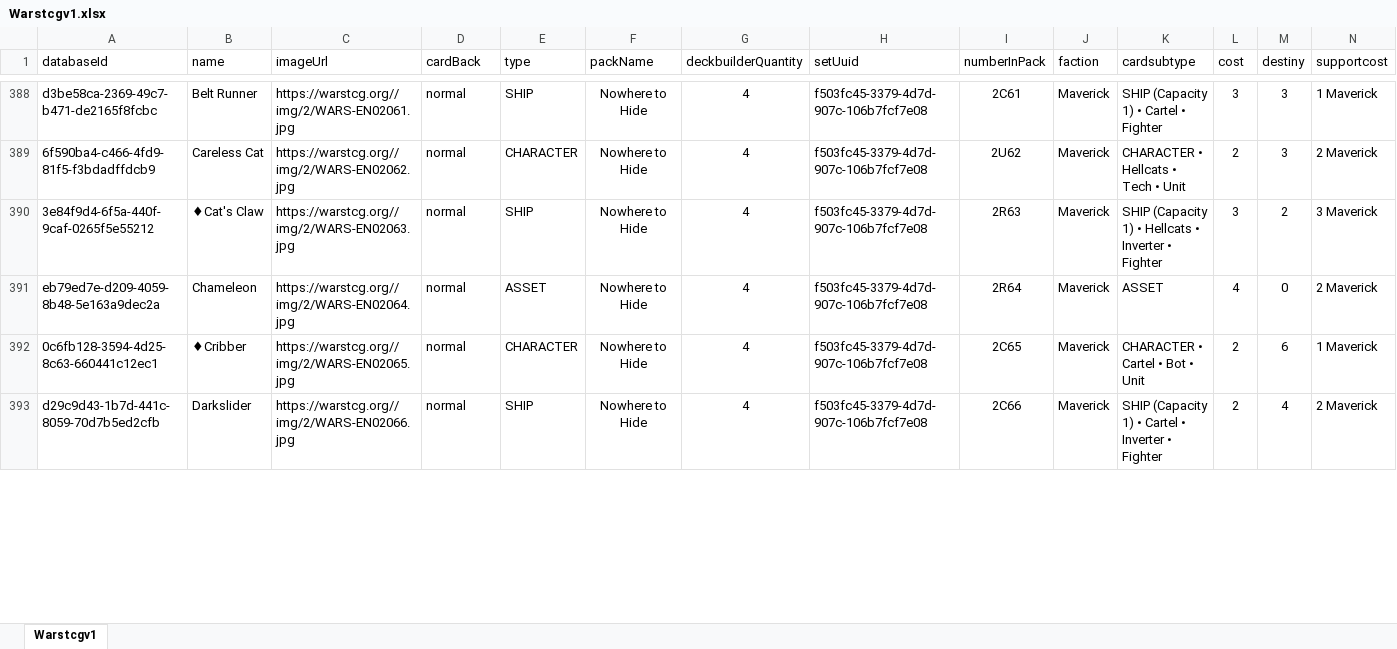
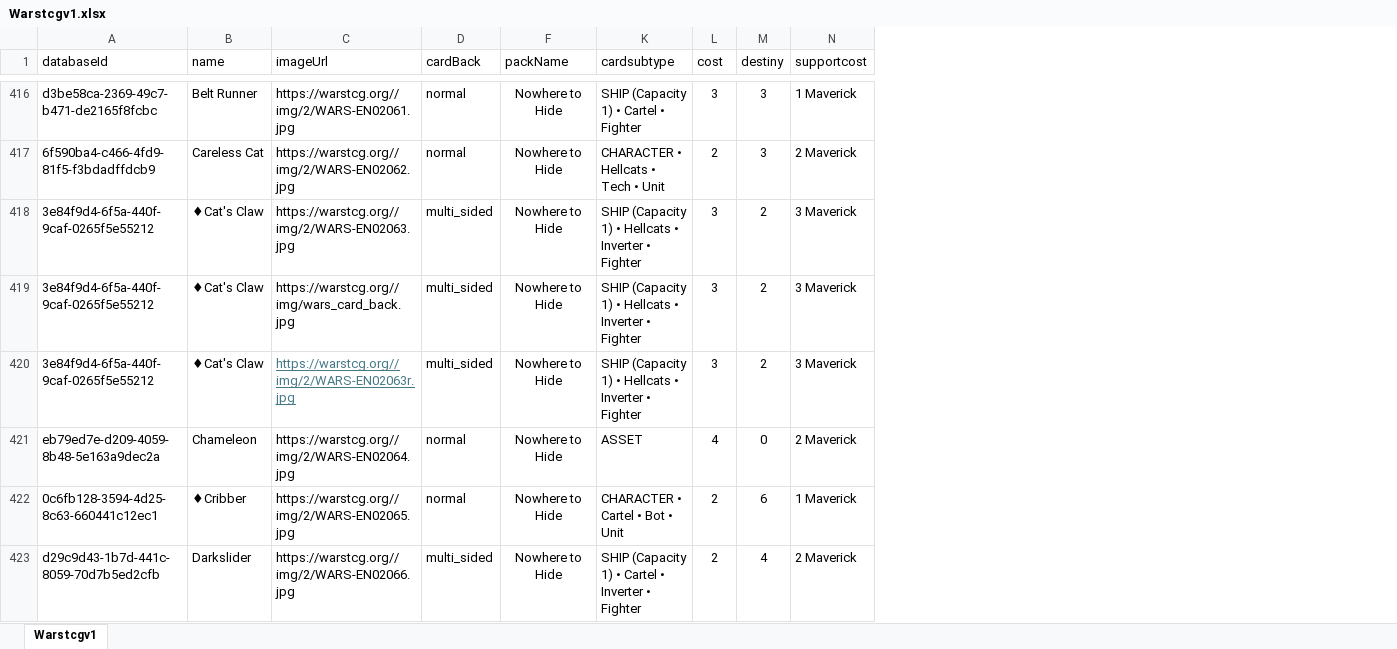
Before and after one commit to warstcgpc/dragncards-warstcg-plugin, an Excel workbook: TSV Files/Warstcgv1.xlsx, sheet Warstcgv1, drawn as a sheet; only a part is shown, gaps mark what is left out; values as stored, in another font and other column widths than the file's, no borders; removed rows and columns are numbered as before the commit, all else as after; rows hold the shown columns only; the diff covers the shown part only; the diff names each change by its address in the sheet, - before the commit and + after, or states it on an @@ line.

Commit message:
Added Inverter Support

```diff
--- a/TSV Files/Warstcgv1.xlsx (sheet Warstcgv1)
+++ b/TSV Files/Warstcgv1.xlsx (sheet Warstcgv1)
@@ column E (type) hidden, rows 388-393: SHIP | CHARACTER | SHIP | ASSET | CHARACTER | SHIP @@
@@ column G (deckbuilderQuantity) hidden, rows 388-393: all 4 @@
@@ column H (setUuid) hidden, rows 388-393: all f503fc45-3379-4d7d-907c-106b7fcf7e08 @@
@@ column I (numberInPack) hidden, rows 388-393: 2C61 | 2U62 | 2R63 | 2R64 | 2C65 | 2C66 @@
@@ column J (faction) hidden, rows 388-393: all Maverick @@
-D418 (cardBack): normal
+D418 (cardBack): multi_sided
+row 419: 3e84f9d4-6f5a-440f-9caf-0265f5e55212 | ♦Cat's Claw | https://warstcg.org//img/wars_card_back.jpg | multi_sided | Nowhere to Hide | SHIP (Capacity 1) • Hellcats • Inverter • Fighter | 3 | 2 | 3 Maverick
+row 420: 3e84f9d4-6f5a-440f-9caf-0265f5e55212 | ♦Cat's Claw | https://warstcg.org//img/2/WARS-EN02063r.jpg | multi_sided | Nowhere to Hide | SHIP (Capacity 1) • Hellcats • Inverter • Fighter | 3 | 2 | 3 Maverick
-D423 (cardBack): normal
+D423 (cardBack): multi_sided
```
Also changed, not shown: 58 added rows and 28 edited cells elsewhere in this sheet, hidden cells, 7 other files.
